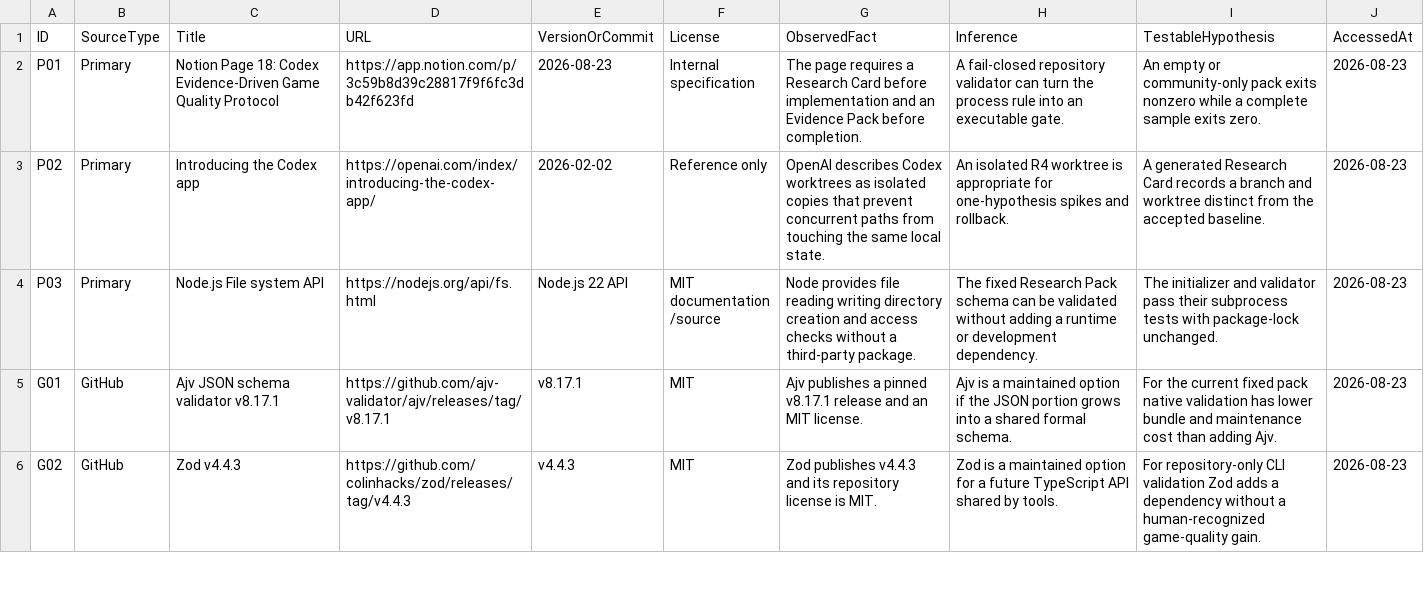
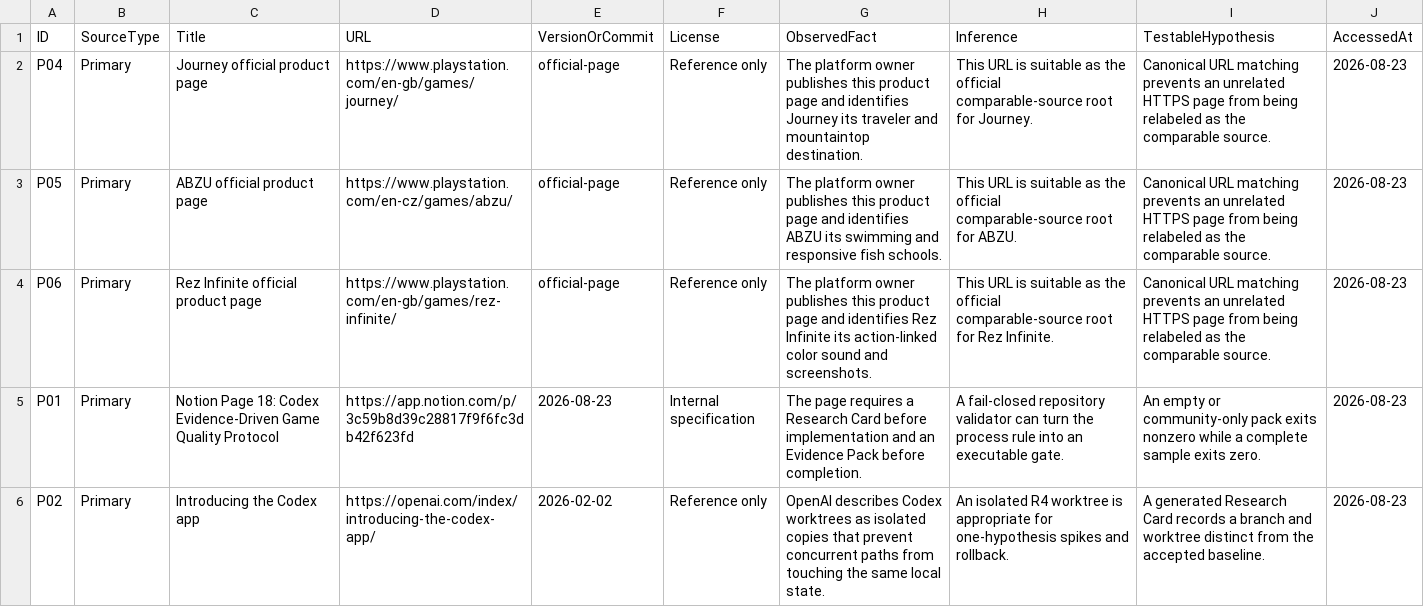
Before and after one commit to sutaa12/samishiki-hoshi, a CSV file: docs/research/QX-R4-R00/references.csv, drawn as a sheet; only a part is shown; the shorter side is filled out with more unchanged rows; the diff names each change by its address in the sheet, - before the commit and + after, or states it on an @@ line.

```diff
--- a/docs/research/QX-R4-R00/references.csv
+++ b/docs/research/QX-R4-R00/references.csv
+row 2: P04 | Primary | Journey official product page | https://www.playstation.com/en-gb/games/journey/ | official-page | Reference only | The platform owner publishes this product page and identifies Journey its traveler and mountaintop destination. | This URL is suitable as the official comparable-source root for Journey. | Canonical URL matching prevents an unrelated HTTPS page from being relabeled as the comparable source. | 2026-08-23
+row 3: P05 | Primary | ABZU official product page | https://www.playstation.com/en-cz/games/abzu/ | official-page | Reference only | The platform owner publishes this product page and identifies ABZU its swimming and responsive fish schools. | This URL is suitable as the official comparable-source root for ABZU. | Canonical URL matching prevents an unrelated HTTPS page from being relabeled as the comparable source. | 2026-08-23
+row 4: P06 | Primary | Rez Infinite official product page | https://www.playstation.com/en-gb/games/rez-infinite/ | official-page | Reference only | The platform owner publishes this product page and identifies Rez Infinite its action-linked color sound and screenshots. | This URL is suitable as the official comparable-source root for Rez Infinite. | Canonical URL matching prevents an unrelated HTTPS page from being relabeled as the comparable source. | 2026-08-23
```
Also changed, not shown: docs/research/QX-R4-R00/comparable-games.csv, docs/research/_templates/comparable-games.csv, 14 other files.
